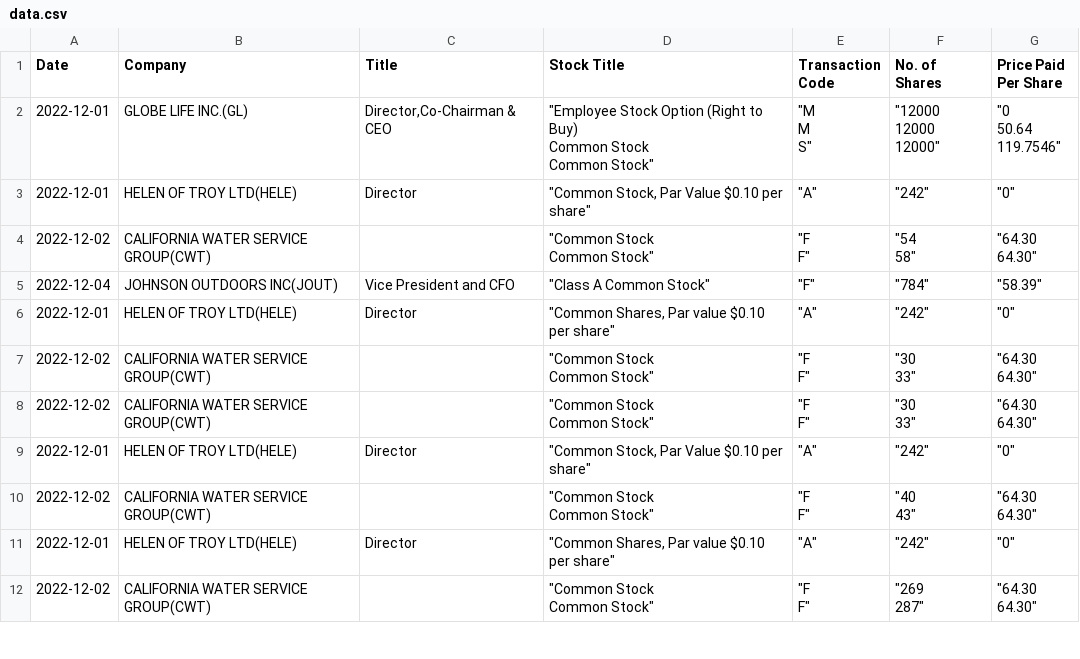
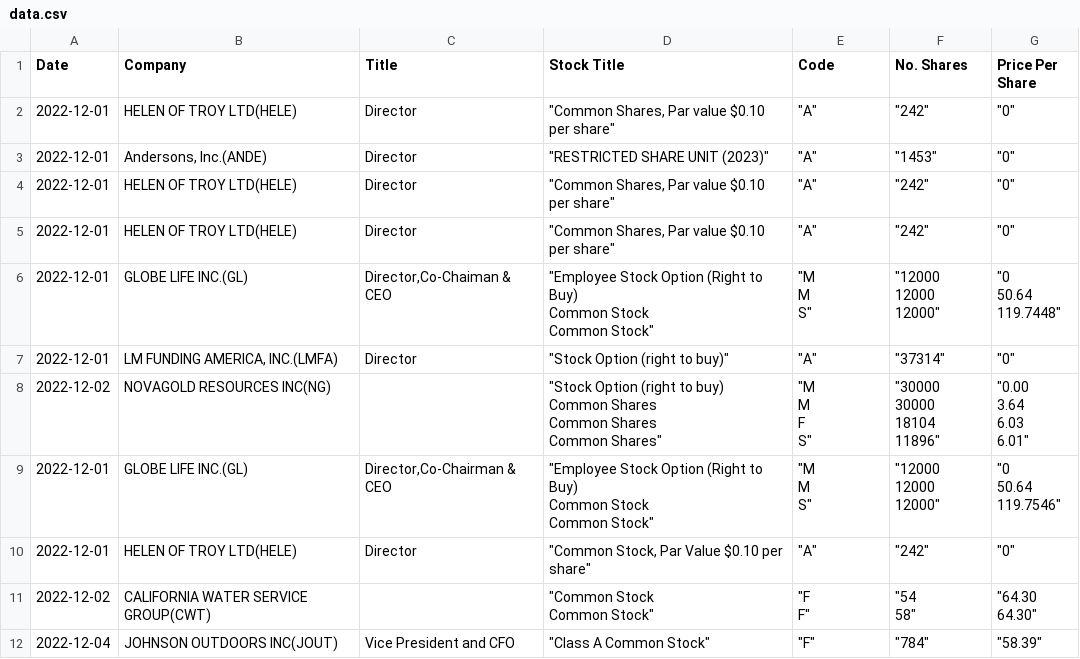
Before and after one commit to medicalanthrax/EDGAR-Database-Insider-Trading-Tracker, a CSV file: data.csv, drawn as a sheet; only a part is shown; the shorter side is filled out with more unchanged rows.

```diff
--- a/data.csv
+++ b/data.csv
@@ -1,2 +1,29 @@
-Date,Company,Title,Stock Title,Transaction Code,No. of Shares,Price Paid Per Share
+Date,Company,Title,Stock Title,Code,No. Shares,Price Per Share
+2022-12-01,HELEN OF TROY LTD(HELE),Director,"""Common Shares, Par value $0.10 per share""","""A""","""242""","""0"""
+2022-12-01,"Andersons, Inc.(ANDE)",Director,"""RESTRICTED SHARE UNIT (2023)""","""A""","""1453""","""0"""
+2022-12-01,HELEN OF TROY LTD(HELE),Director,"""Common Shares, Par value $0.10 per share""","""A""","""242""","""0"""
+2022-12-01,HELEN OF TROY LTD(HELE),Director,"""Common Shares, Par value $0.10 per share""","""A""","""242""","""0"""
+2022-12-01,GLOBE LIFE INC.(GL),"Director,Co-Chaiman & CEO","""Employee Stock Option (Right to Buy)
+Common Stock
+Common Stock""","""M
+M
+S""","""12000
+12000
+12000""","""0
+50.64
+119.7448"""
+2022-12-01,"LM FUNDING AMERICA, INC.(LMFA)",Director,"""Stock Option (right to buy)""","""A""","""37314""","""0"""
+2022-12-02,NOVAGOLD RESOURCES INC(NG),,"""Stock Option (right to buy)
+Common Shares
+Common Shares
+Common Shares""","""M
+M
+F
+S""","""30000
+30000
+18104
+11896""","""0.00
+3.64
+6.03
+6.01"""
 2022-12-01,GLOBE LIFE INC.(GL),"Director,Co-Chairman & CEO","""Employee Stock Option (Right to Buy)
```
Also changed, not shown: 3 other files.
